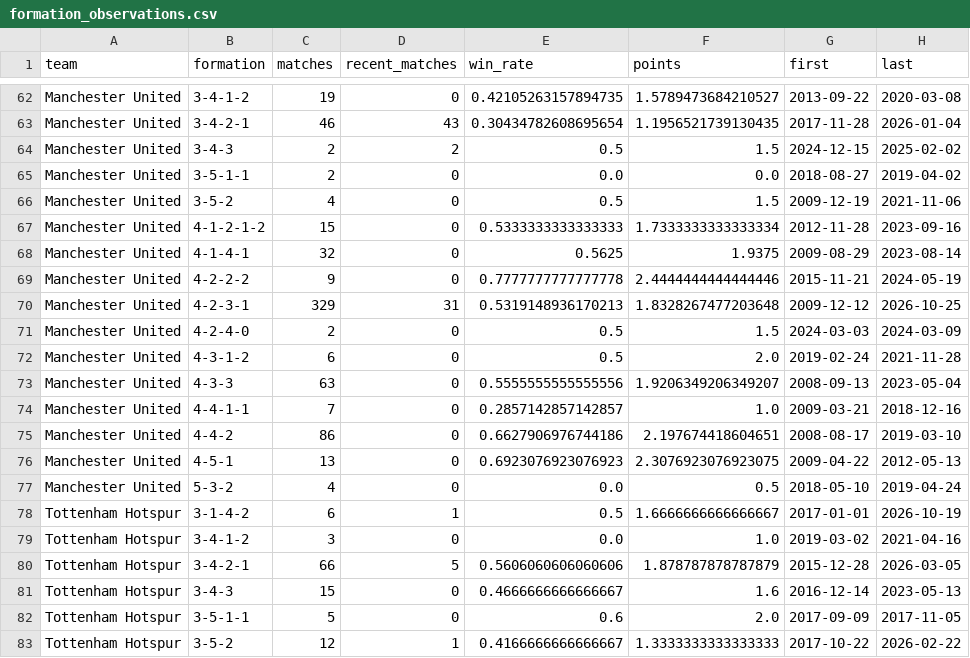
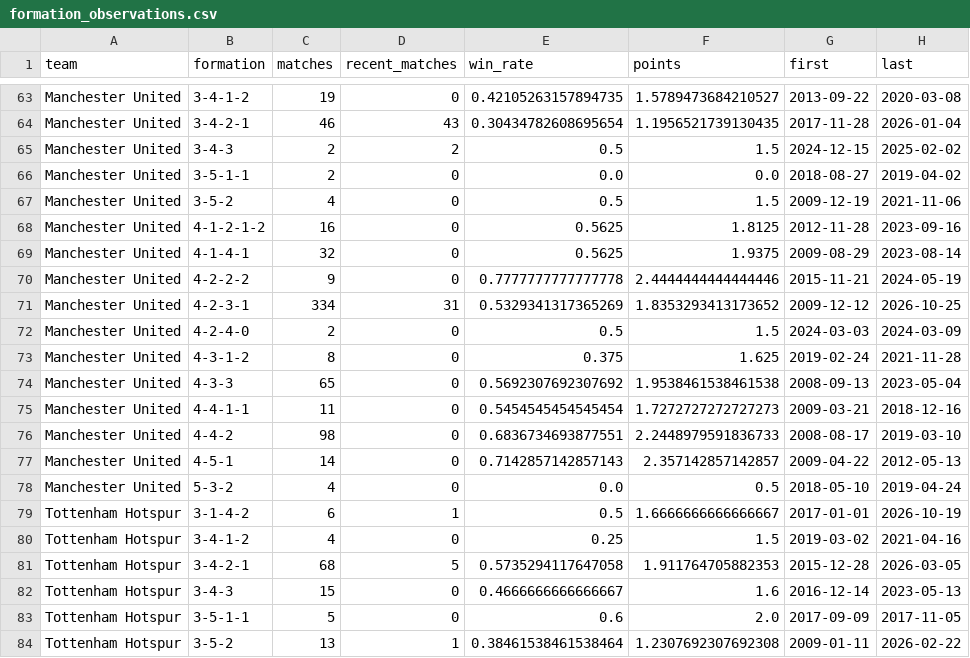
Before and after one commit to kimsehyun-34/S2BEV, a CSV file: reports/focused/formation_observations.csv, drawn as a sheet; only a part is shown, gaps mark what is left out; the diff covers the shown part only.

Commit message:
유명 6개 구단 집중 분석 추가 (v3): 수집·RF 튜닝·비교 HTML
- 아스날 등 6개 구단의 2006/07~2026/27 EPL 경기 4,003개 수집 (ESPN 상세 4,003/4,003 일치)
- 팀명 약칭 매핑 버그 수정 후 전체 재수집·재분석
- 시간순 폴드 RF 튜닝, 포메이션 포함/제외 비교 (같은 설정 기준 포함)
- 알려진 포메이션만 쓰는 사용 빈도·전환 피처, 누락값 NaN 처리
- 리포트: reports/focused/index.html, comparison.html (공유용 단일 파일)

```diff
--- a/reports/focused/formation_observations.csv
+++ b/reports/focused/formation_observations.csv
@@ -66,18 +67,18 @@ Manchester United,3-5-1-1,2,0,0.0,0.0,2018-08-27,2019-04-02
 Manchester United,3-5-2,4,0,0.5,1.5,2009-12-19,2021-11-06
-Manchester United,4-1-2-1-2,15,0,0.5333333333333333,1.7333333333333334,2012-11-28,2023-09-16
+Manchester United,4-1-2-1-2,16,0,0.5625,1.8125,2012-11-28,2023-09-16
 Manchester United,4-1-4-1,32,0,0.5625,1.9375,2009-08-29,2023-08-14
 Manchester United,4-2-2-2,9,0,0.7777777777777778,2.4444444444444446,2015-11-21,2024-05-19
-Manchester United,4-2-3-1,329,31,0.5319148936170213,1.8328267477203648,2009-12-12,2026-10-25
+Manchester United,4-2-3-1,334,31,0.5329341317365269,1.8353293413173652,2009-12-12,2026-10-25
 Manchester United,4-2-4-0,2,0,0.5,1.5,2024-03-03,2024-03-09
-Manchester United,4-3-1-2,6,0,0.5,2.0,2019-02-24,2021-11-28
-Manchester United,4-3-3,63,0,0.5555555555555556,1.9206349206349207,2008-09-13,2023-05-04
-Manchester United,4-4-1-1,7,0,0.2857142857142857,1.0,2009-03-21,2018-12-16
-Manchester United,4-4-2,86,0,0.6627906976744186,2.197674418604651,2008-08-17,2019-03-10
-Manchester United,4-5-1,13,0,0.6923076923076923,2.3076923076923075,2009-04-22,2012-05-13
+Manchester United,4-3-1-2,8,0,0.375,1.625,2019-02-24,2021-11-28
+Manchester United,4-3-3,65,0,0.5692307692307692,1.9538461538461538,2008-09-13,2023-05-04
+Manchester United,4-4-1-1,11,0,0.5454545454545454,1.7272727272727273,2009-03-21,2018-12-16
+Manchester United,4-4-2,98,0,0.6836734693877551,2.2448979591836733,2008-08-17,2019-03-10
+Manchester United,4-5-1,14,0,0.7142857142857143,2.357142857142857,2009-04-22,2012-05-13
 Manchester United,5-3-2,4,0,0.0,0.5,2018-05-10,2019-04-24
 Tottenham Hotspur,3-1-4-2,6,1,0.5,1.6666666666666667,2017-01-01,2026-10-19
-Tottenham Hotspur,3-4-1-2,3,0,0.0,1.0,2019-03-02,2021-04-16
-Tottenham Hotspur,3-4-2-1,66,5,0.5606060606060606,1.878787878787879,2015-12-28,2026-03-05
+Tottenham Hotspur,3-4-1-2,4,0,0.25,1.5,2019-03-02,2021-04-16
+Tottenham Hotspur,3-4-2-1,68,5,0.5735294117647058,1.911764705882353,2015-12-28,2026-03-05
 Tottenham Hotspur,3-4-3,15,0,0.4666666666666667,1.6,2016-12-14,2023-05-13
 Tottenham Hotspur,3-5-1-1,5,0,0.6,2.0,2017-09-09,2017-11-05
-Tottenham Hotspur,3-5-2,12,1,0.4166666666666667,1.3333333333333333,2017-10-22,2026-02-22
+Tottenham Hotspur,3-5-2,13,1,0.38461538461538464,1.2307692307692308,2009-01-11,2026-02-22
```
Also changed, not shown: 1 added row and 94 edited cells elsewhere in this file, artifacts/focused/formation_counts.csv, artifacts/focused/test_predictions.csv, 30 other files.
